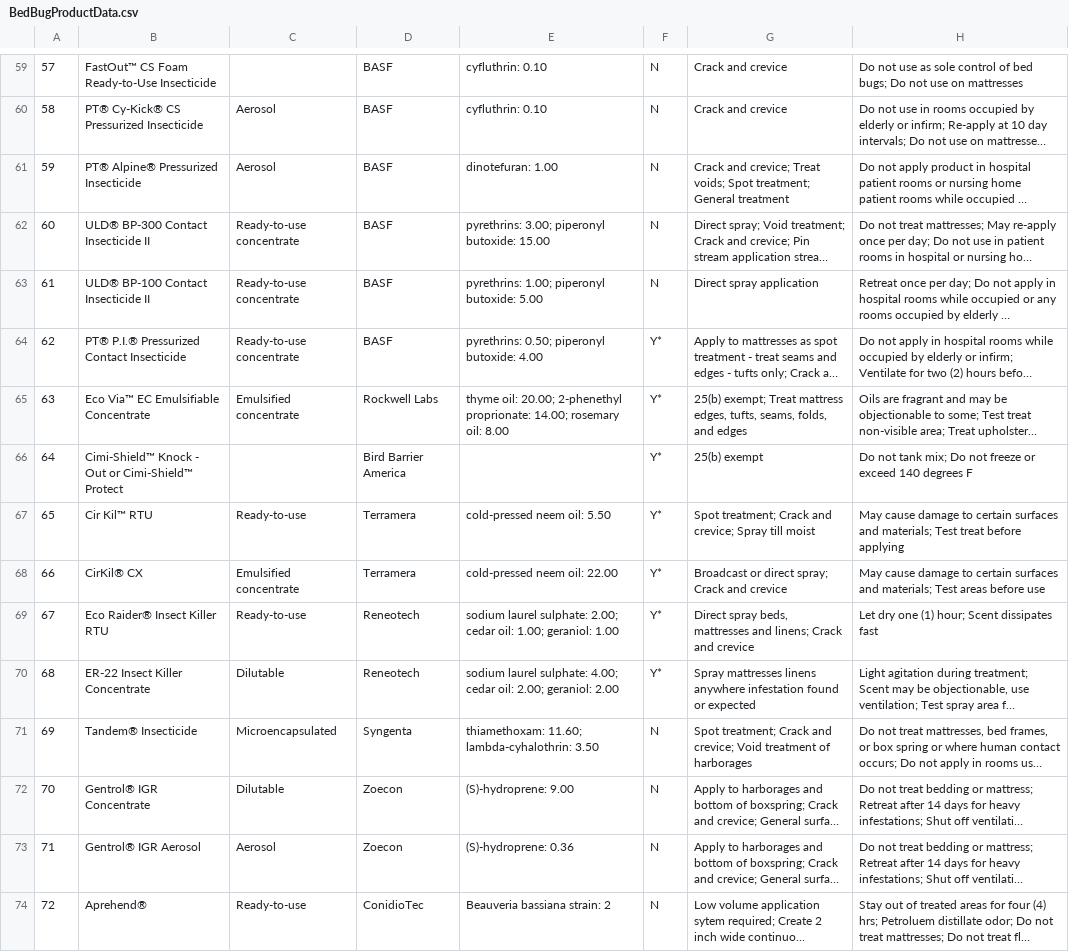
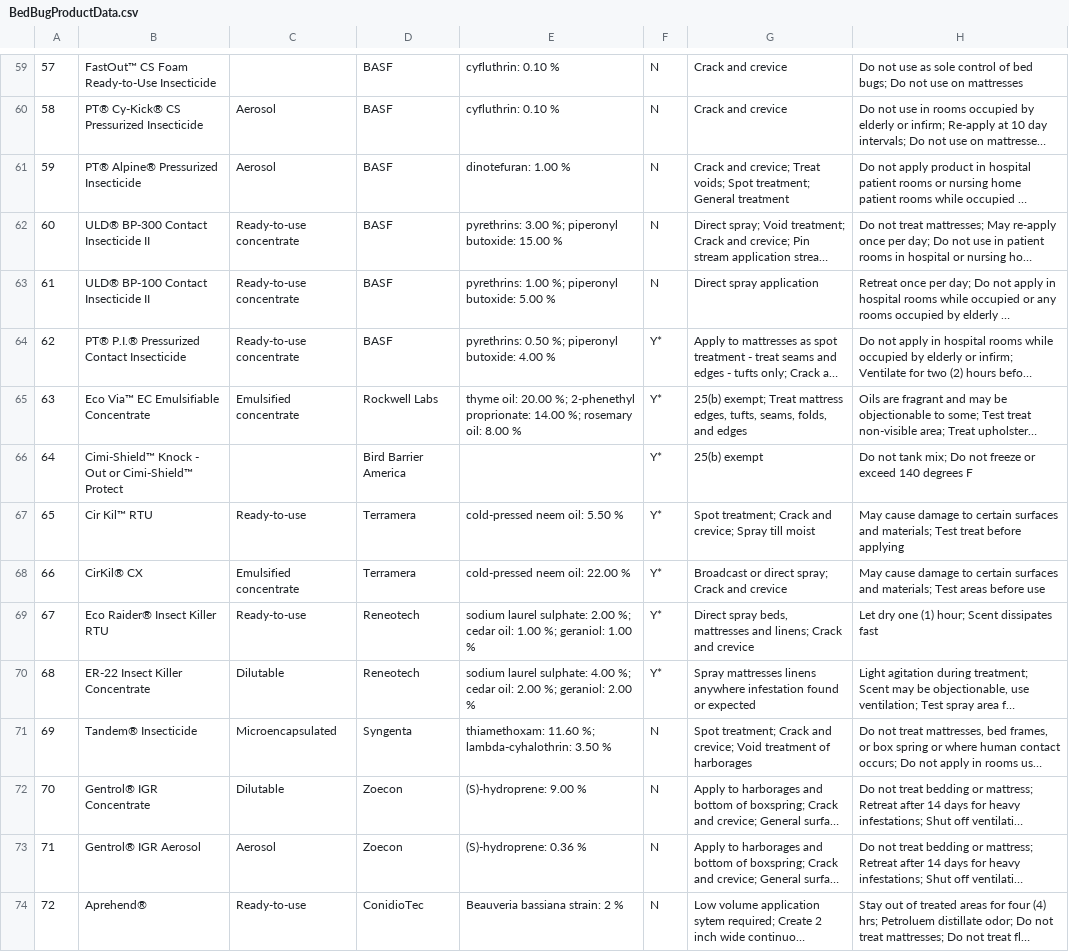
Before and after one commit to bedbugauthority/bedbugauthority.github.io, a CSV file: data/BedBugProductData.csv, drawn as a sheet; only a part is shown, gaps mark what is left out; long unchanged cells end in …; the diff covers the shown part only; the diff names each change by its address in the sheet, - before the commit and + after, or states it on an @@ line.

```diff
--- a/data/BedBugProductData.csv
+++ b/data/BedBugProductData.csv
-E59:E60: cyfluthrin: 0.10
+E59:E60: cyfluthrin: 0.10 %
-E61: dinotefuran: 1.00
+E61: dinotefuran: 1.00 %
-E62: pyrethrins: 3.00; piperonyl butoxide: 15.00
+E62: pyrethrins: 3.00 %; piperonyl butoxide: 15.00 %
-E63: pyrethrins: 1.00; piperonyl butoxide: 5.00
+E63: pyrethrins: 1.00 %; piperonyl butoxide: 5.00 %
-E64: pyrethrins: 0.50; piperonyl butoxide: 4.00
+E64: pyrethrins: 0.50 %; piperonyl butoxide: 4.00 %
-E65: thyme oil: 20.00; 2-phenethyl proprionate: 14.00; rosemary oil: 8.00
+E65: thyme oil: 20.00 %; 2-phenethyl proprionate: 14.00 %; rosemary oil: 8.00 %
-E67: cold-pressed neem oil: 5.50
+E67: cold-pressed neem oil: 5.50 %
-E68: cold-pressed neem oil: 22.00
+E68: cold-pressed neem oil: 22.00 %
-E69: …laurel sulphate: 2.00; cedar oil: 1.00; geraniol: 1.00
+E69: …laurel sulphate: 2.00 %; cedar oil: 1.00 %; geraniol: 1.00 %
-E70: …laurel sulphate: 4.00; cedar oil: 2.00; geraniol: 2.00
+E70: …laurel sulphate: 4.00 %; cedar oil: 2.00 %; geraniol: 2.00 %
-E71: thiamethoxam: 11.60; lambda-cyhalothrin: 3.50
+E71: thiamethoxam: 11.60 %; lambda-cyhalothrin: 3.50 %
-E72: (S)-hydroprene: 9.00
+E72: (S)-hydroprene: 9.00 %
-E73: (S)-hydroprene: 0.36
+E73: (S)-hydroprene: 0.36 %
-E74: Beauveria bassiana strain: 2
+E74: Beauveria bassiana strain: 2 %
```
Also changed, not shown: 56 edited cells elsewhere in this file, 4 other files.
